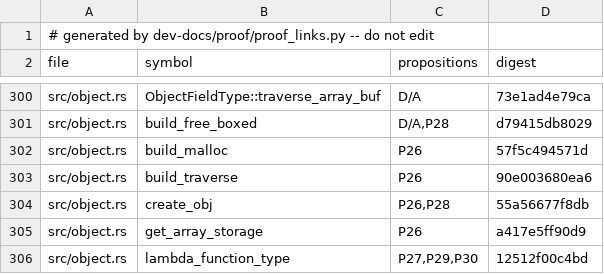
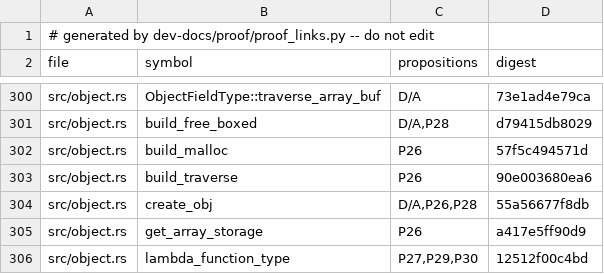
Before and after one commit to tttmmmyyyy/fixlang, a TSV file: dev-docs/proof/rc_ir/borrow-cancel/citations.tsv, drawn as a sheet; only a part is shown, gaps mark what is left out.

```diff
--- a/dev-docs/proof/rc_ir/borrow-cancel/citations.tsv
+++ b/dev-docs/proof/rc_ir/borrow-cancel/citations.tsv
@@ -303,3 +303,3 @@ src/object.rs	build_malloc	P26	57f5c494571d
 src/object.rs	build_traverse	P26	90e003680ea6
-src/object.rs	create_obj	P26,P28	55a56677f8db
+src/object.rs	create_obj	D/A,P26,P28	55a56677f8db
 src/object.rs	get_array_storage	P26	a417e5ff90d9
```
Also changed, not shown: 2 other files.
